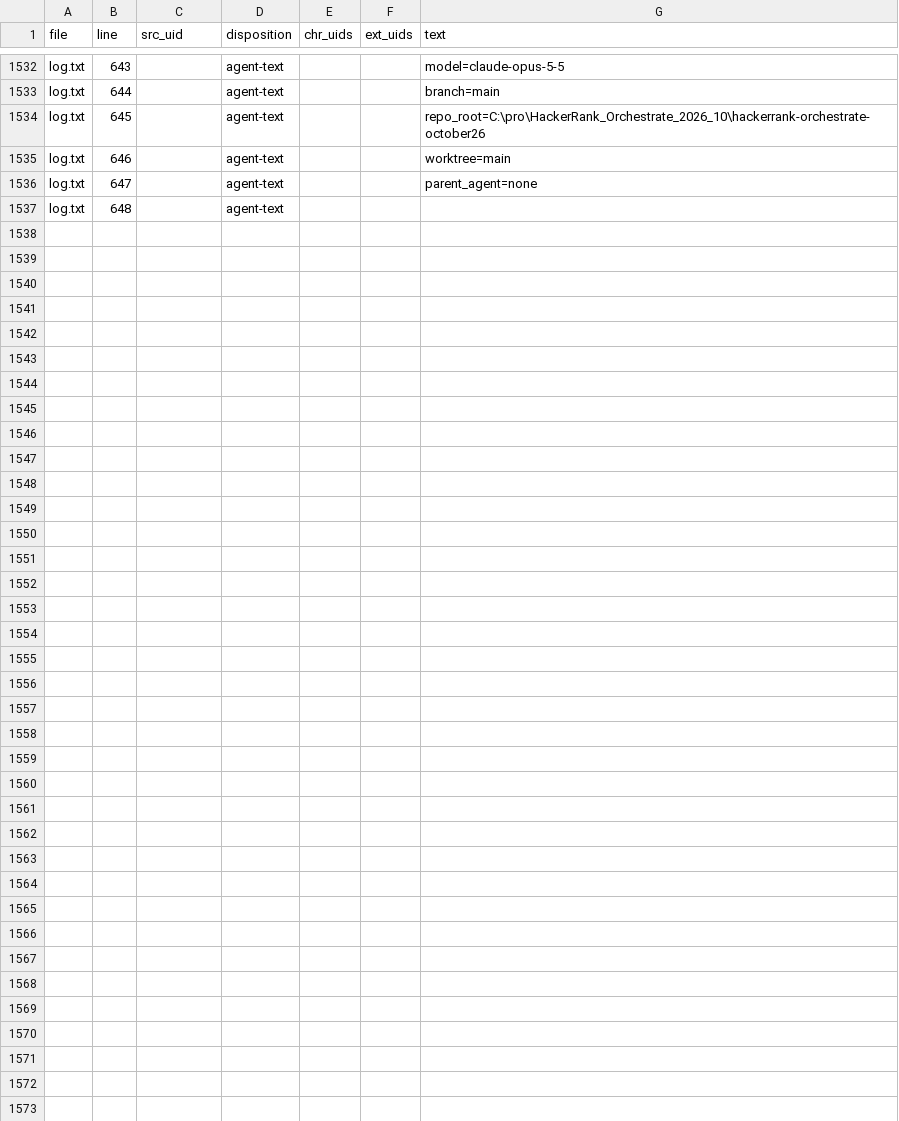
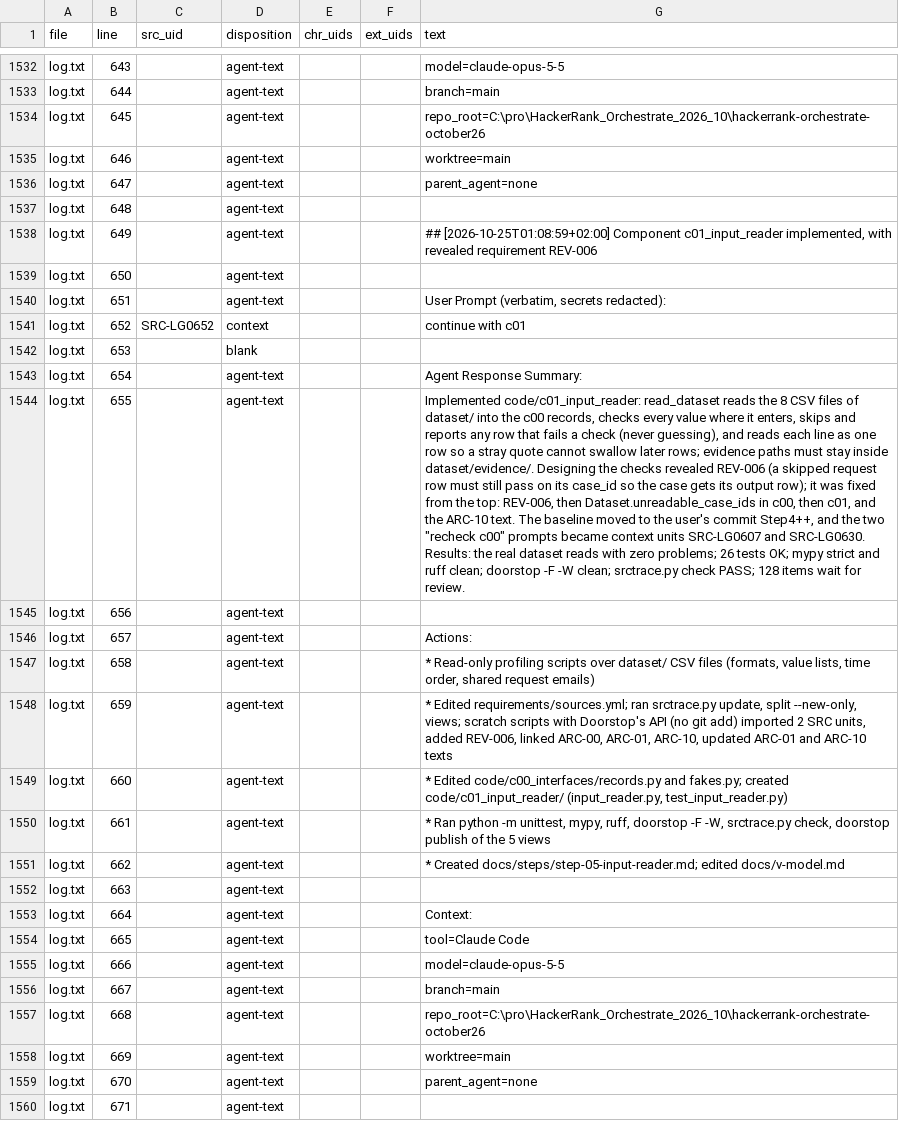
Before and after one commit to useraccount0/hackerrank-orchestrate-october26, a CSV file: requirements/views/line_map.csv, drawn as a sheet; only a part is shown, gaps mark what is left out; the diff names each change by its address in the sheet, - before the commit and + after, or states it on an @@ line.

Commit message:
Step5+

```diff
--- a/requirements/views/line_map.csv
+++ b/requirements/views/line_map.csv
+row 1538: log.txt | 649 |  | agent-text |  |  | ## [2026-10-25T01:08:59+02:00] Component c01_input_reader implemented, with revealed requirement REV-006
+row 1539: log.txt | 650 |  | agent-text
+row 1540: log.txt | 651 |  | agent-text |  |  | User Prompt (verbatim, secrets redacted):
+row 1541: log.txt | 652 | SRC-LG0652 | context |  |  | continue with c01
+row 1542: log.txt | 653 |  | blank
+row 1543: log.txt | 654 |  | agent-text |  |  | Agent Response Summary:
+row 1544: log.txt | 655 |  | agent-text |  |  | Implemented code/c01_input_reader: read_dataset reads the 8 CSV files of dataset/ into the c00 records, checks every value where it enters, skips and reports any row that fails a check (never guessing), and reads each line as one row so a stray quote cannot swallow later rows; evidence paths must stay inside dataset/evidence/. Designing the checks revealed REV-006 (a skipped request row must still pass on its case_id so the case gets its output row); it was fixed from the top: REV-006, then Dataset.unreadable_case_ids in c00, then c01, and the ARC-10 text. The baseline moved to the user's commit Step4++, and the two "recheck c00" prompts became context units SRC-LG0607 and SRC-LG0630. Results: the real dataset reads with zero problems; 26 tests OK; mypy strict and ruff clean; doorstop -F -W clean; srctrace.py check PASS; 128 items wait for review.
+row 1545: log.txt | 656 |  | agent-text
+row 1546: log.txt | 657 |  | agent-text |  |  | Actions:
+row 1547: log.txt | 658 |  | agent-text |  |  | * Read-only profiling scripts over dataset/ CSV files (formats, value lists, time order, shared request emails)
+row 1548: log.txt | 659 |  | agent-text |  |  | * Edited requirements/sources.yml; ran srctrace.py update, split --new-only, views; scratch scripts with Doorstop's API (no git add) imported 2 SRC units, added REV-006, linked ARC-00, ARC-01, ARC-10, updated ARC-01 and ARC-10 texts
+row 1549: log.txt | 660 |  | agent-text |  |  | * Edited code/c00_interfaces/records.py and fakes.py; created code/c01_input_reader/ (input_reader.py, test_input_reader.py)
+row 1550: log.txt | 661 |  | agent-text |  |  | * Ran python -m unittest, mypy, ruff, doorstop -F -W, srctrace.py check, doorstop publish of the 5 views
+row 1551: log.txt | 662 |  | agent-text |  |  | * Created docs/steps/step-05-input-reader.md; edited docs/v-model.md
+row 1552: log.txt | 663 |  | agent-text
+row 1553: log.txt | 664 |  | agent-text |  |  | Context:
+row 1554: log.txt | 665 |  | agent-text |  |  | tool=Claude Code
+row 1555: log.txt | 666 |  | agent-text |  |  | model=claude-opus-5-5
+row 1556: log.txt | 667 |  | agent-text |  |  | branch=main
+row 1557: log.txt | 668 |  | agent-text |  |  | repo_root=C:\pro\HackerRank_Orchestrate_2026_10\hackerrank-orchestrate-october26
+row 1558: log.txt | 669 |  | agent-text |  |  | worktree=main
+row 1559: log.txt | 670 |  | agent-text |  |  | parent_agent=none
+row 1560: log.txt | 671 |  | agent-text
```
Also changed, not shown: 18 other files.
